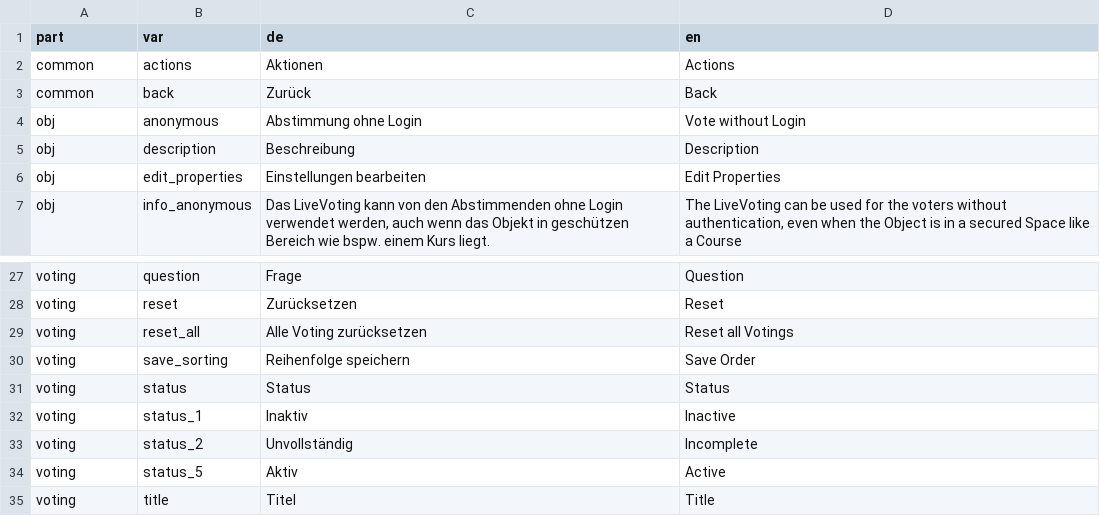
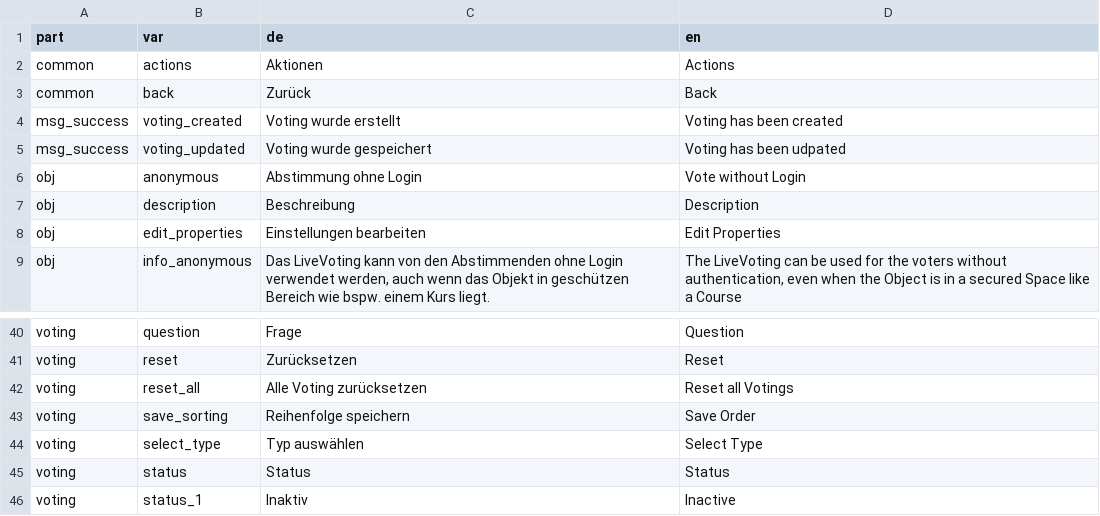
Before and after one commit to fluxapps/LiveVoting, a CSV file: lang/lang.csv, drawn as a sheet; only a part is shown, gaps mark what is left out; the shorter side is filled out with more unchanged rows; the diff covers the shown part only; the diff names each change by its address in the sheet, - before the commit and + after, or states it on an @@ line.

Commit message:
implemented more variable types

```diff
--- a/lang/lang.csv
+++ b/lang/lang.csv
+row 4: msg_success | voting_created | Voting wurde erstellt | Voting has been created
+row 5: msg_success | voting_updated | Voting wurde gespeichert | Voting has been udpated
+row 44: voting | select_type | Typ auswählen | Select Type
```
Also changed, not shown: 14 added rows elsewhere in this file, 21 other files.
